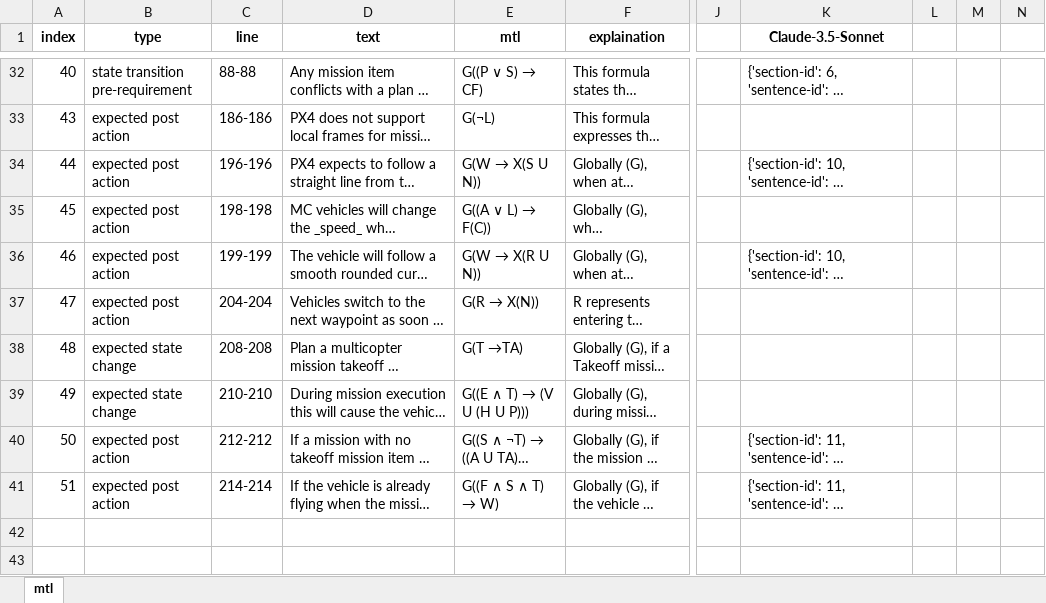
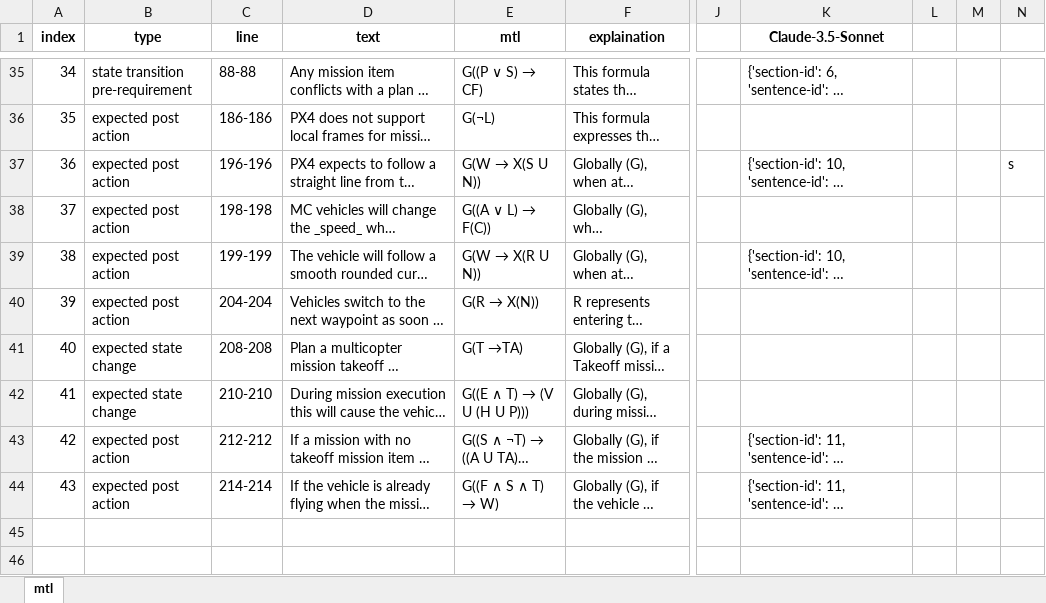
Before and after one commit to lhorse010/llm_specification_extraction, an Excel workbook: script/DeepSTL_convert/px4_docs/px4_mission/result.xlsx, sheet mtl, drawn as a sheet; only a part is shown, gaps mark what is left out; long unchanged cells end in …; values as stored, in another font and other column widths than the file's, no borders; addresses are those after the commit; the diff covers the shown part only; the diff names each change by its address in the sheet, - before the commit and + after, or states it on an @@ line.

```diff
--- a/script/DeepSTL_convert/px4_docs/px4_mission/result.xlsx (sheet mtl)
+++ b/script/DeepSTL_convert/px4_docs/px4_mission/result.xlsx (sheet mtl)
-A35 (index): 40
+A35 (index): 34
-A36 (index): 43
+A36 (index): 35
-A37 (index): 44
+A37 (index): 36
-N37: (empty)
+N37: s
-A38 (index): 45
+A38 (index): 37
-A39 (index): 46
+A39 (index): 38
-A40 (index): 47
+A40 (index): 39
-A41 (index): 48
+A41 (index): 40
-A42 (index): 49
+A42 (index): 41
-A43 (index): 50
+A43 (index): 42
-A44 (index): 51
+A44 (index): 43
```
Also changed, not shown: 3 added rows and 24 edited cells elsewhere in this sheet, script/result_llm_tranform/px4_docs/px4_altitude/result.xlsx, script/result_llm_tranform/px4_docs/px4_manual_stabilized/result.xlsx, 10 other files.
